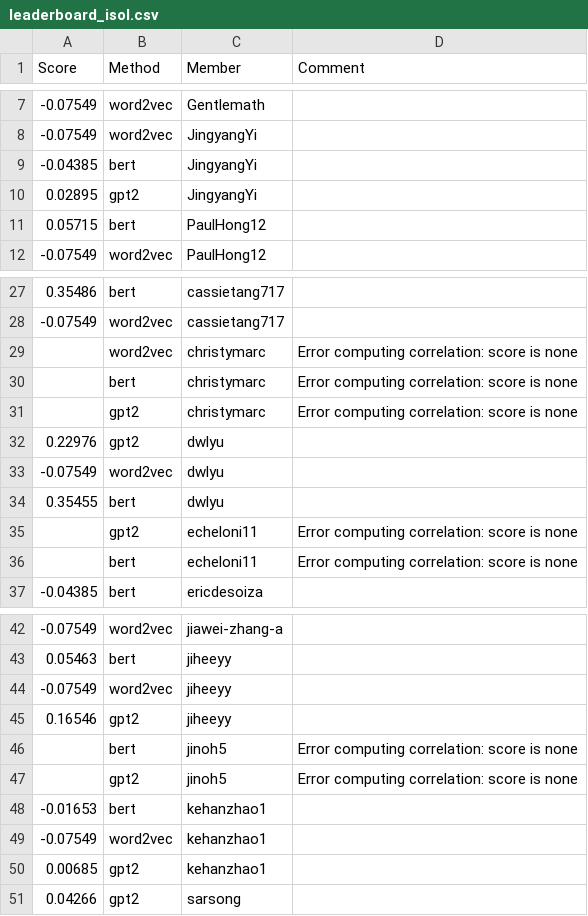
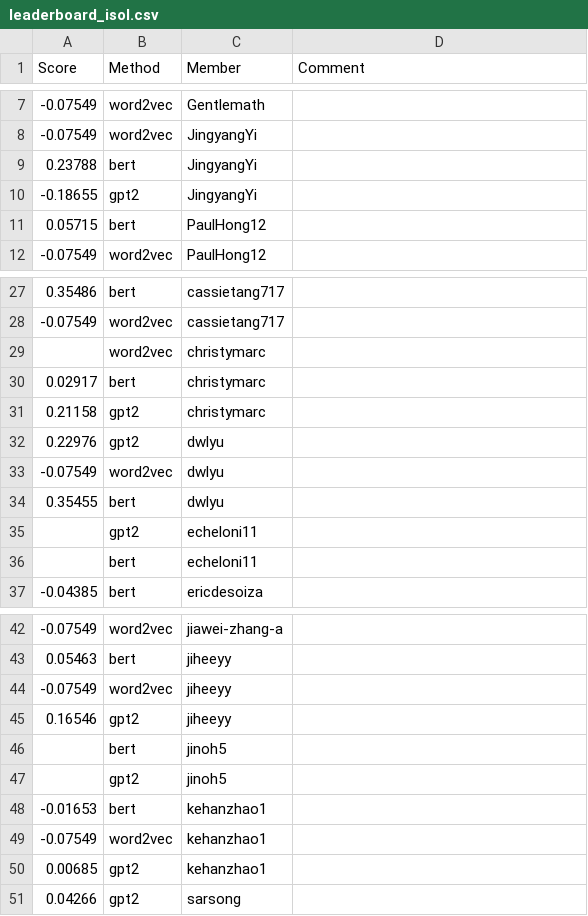
Before and after one commit to UChi-CI/data-37712-win25-leaderboard, a CSV file: assignment-3-leaderboard/leaderboard_isol.csv, drawn as a sheet; only a part is shown, gaps mark what is left out.

Commit message:
Leaderboard Update

```diff
--- a/assignment-3-leaderboard/leaderboard_isol.csv
+++ b/assignment-3-leaderboard/leaderboard_isol.csv
@@ -8,4 +8,4 @@ Score,Method,Member,Comment
 -0.07549,word2vec,JingyangYi,
--0.04385,bert,JingyangYi,
-0.02895,gpt2,JingyangYi,
+0.23788,bert,JingyangYi,
+-0.18655,gpt2,JingyangYi,
 0.05715,bert,PaulHong12,
@@ -28,5 +28,5 @@ Score,Method,Member,Comment
 -0.07549,word2vec,cassietang717,
-,word2vec,christymarc,Error computing correlation: score is none
-,bert,christymarc,Error computing correlation: score is none
-,gpt2,christymarc,Error computing correlation: score is none
+,word2vec,christymarc,
+0.02917,bert,christymarc,
+0.21158,gpt2,christymarc,
 0.22976,gpt2,dwlyu,
@@ -34,4 +34,4 @@ Score,Method,Member,Comment
 0.35455,bert,dwlyu,
-,gpt2,echeloni11,Error computing correlation: score is none
-,bert,echeloni11,Error computing correlation: score is none
+,gpt2,echeloni11,
+,bert,echeloni11,
 -0.04385,bert,ericdesoiza,
@@ -45,4 +45,4 @@ Score,Method,Member,Comment
 0.16546,gpt2,jiheeyy,
-,bert,jinoh5,Error computing correlation: score is none
-,gpt2,jinoh5,Error computing correlation: score is none
+,bert,jinoh5,
+,gpt2,jinoh5,
 -0.01653,bert,kehanzhao1,
```
